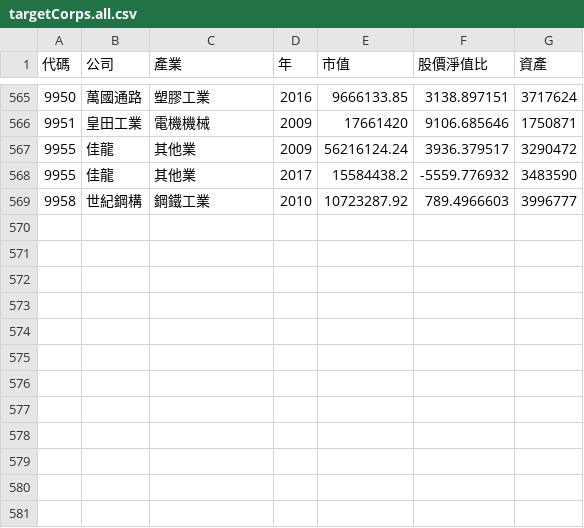
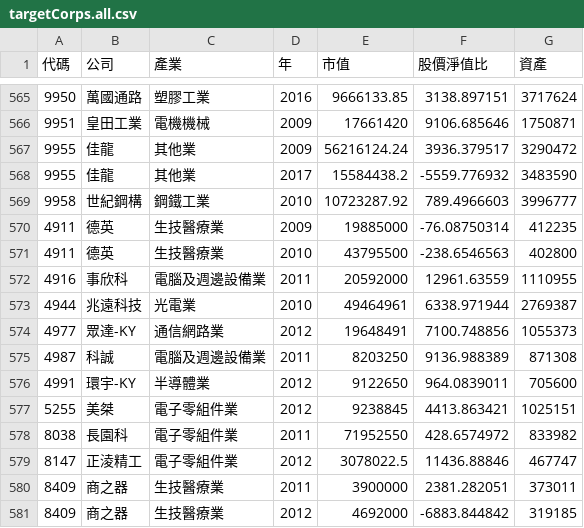
Before and after one commit to dontw/corps-data-filter, a CSV file: targetCorps/targetCorps.all.csv, drawn as a sheet; only a part is shown, gaps mark what is left out.

Commit message:
add new data

```diff
--- a/targetCorps/targetCorps.all.csv
+++ b/targetCorps/targetCorps.all.csv
@@ -569 +569,13 @@
 9958,世紀鋼構 ,鋼鐵工業,2010,10723287.92,789.4966603,3996777
+4911,德英 ,生技醫療業,2009,19885000,-76.08750314,412235
+4911,德英 ,生技醫療業,2010,43795500,-238.6546563,402800
+4916,事欣科 ,電腦及週邊設備業,2011,20592000,12961.63559,1110955
+4944,兆遠科技 ,光電業,2010,49464961,6338.971944,2769387
+4977,眾達-KY ,通信網路業,2012,19648491,7100.748856,1055373
+4987,科誠 ,電腦及週邊設備業,2011,8203250,9136.988389,871308
+4991,環宇-KY ,半導體業,2012,9122650,964.0839011,705600
+5255,美桀 ,電子零組件業,2012,9238845,4413.863421,1025151
+8038,長園科 ,電子零組件業,2011,71952550,428.6574972,833982
+8147,正淩精工 ,電子零組件業,2012,3078022.5,11436.88846,467747
+8409,商之器 ,生技醫療業,2011,3900000,2381.282051,373011
+8409,商之器 ,生技醫療業,2012,4692000,-6883.844842,319185
```
Also changed, not shown: 4 other files.
